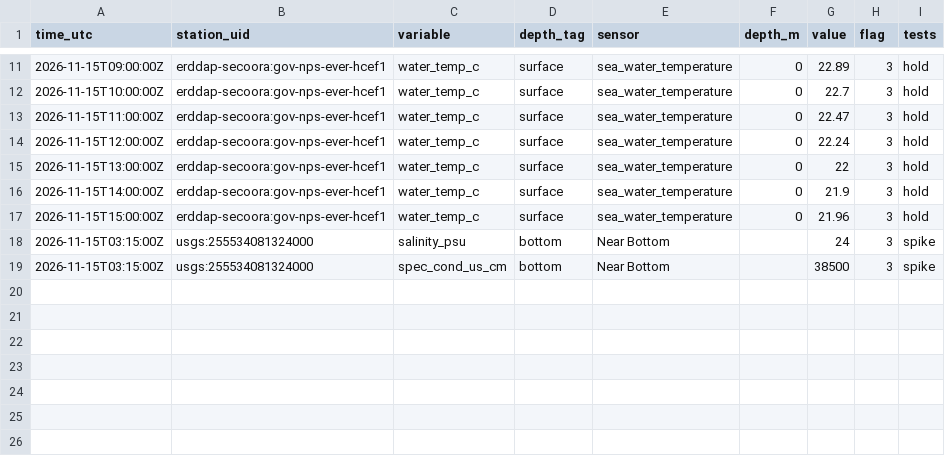
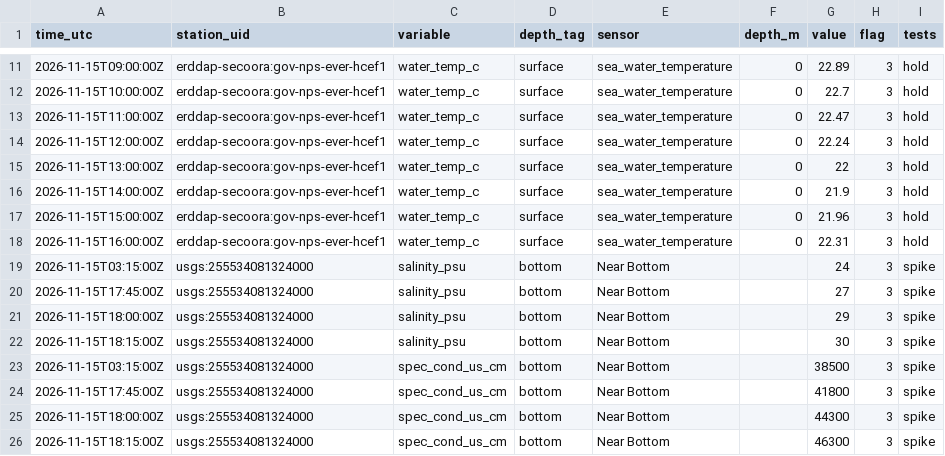
Before and after one commit to captainsforcleanwater/swfl-water-map, a CSV file: data/qc/2026/11/2026-11-15_flags.csv, drawn as a sheet; only a part is shown, gaps mark what is left out; the diff names each change by its address in the sheet, - before the commit and + after, or states it on an @@ line.

```diff
--- a/data/qc/2026/11/2026-11-15_flags.csv
+++ b/data/qc/2026/11/2026-11-15_flags.csv
+row 18: 2026-11-15T16:00:00Z | erddap-secoora:gov-nps-ever-hcef1 | water_temp_c | surface | sea_water_temperature | 0 | 22.31 | 3 | hold
+row 20: 2026-11-15T17:45:00Z | usgs:255534081324000 | salinity_psu | bottom | Near Bottom |  | 27 | 3 | spike
+row 21: 2026-11-15T18:00:00Z | usgs:255534081324000 | salinity_psu | bottom | Near Bottom |  | 29 | 3 | spike
+row 22: 2026-11-15T18:15:00Z | usgs:255534081324000 | salinity_psu | bottom | Near Bottom |  | 30 | 3 | spike
+row 24: 2026-11-15T17:45:00Z | usgs:255534081324000 | spec_cond_us_cm | bottom | Near Bottom |  | 41800 | 3 | spike
+row 25: 2026-11-15T18:00:00Z | usgs:255534081324000 | spec_cond_us_cm | bottom | Near Bottom |  | 44300 | 3 | spike
+row 26: 2026-11-15T18:15:00Z | usgs:255534081324000 | spec_cond_us_cm | bottom | Near Bottom |  | 46300 | 3 | spike
```
Also changed, not shown: data/clean/stations.csv, data/sensors/2026/11/2026-11-15_coops.csv, 10 other files.
